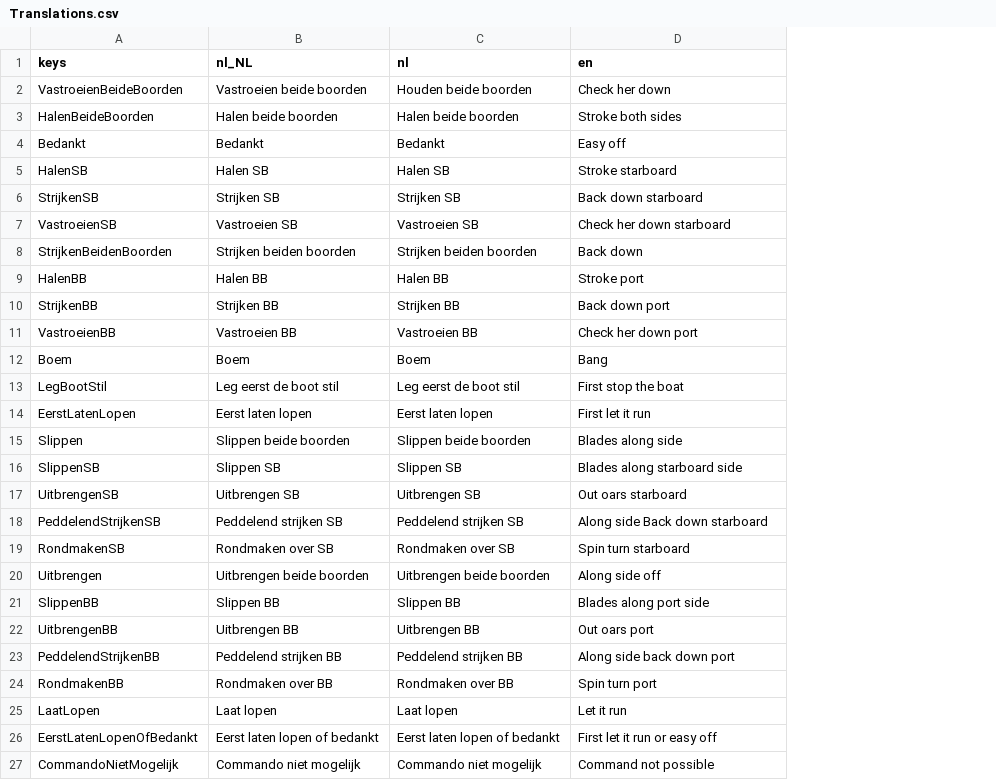
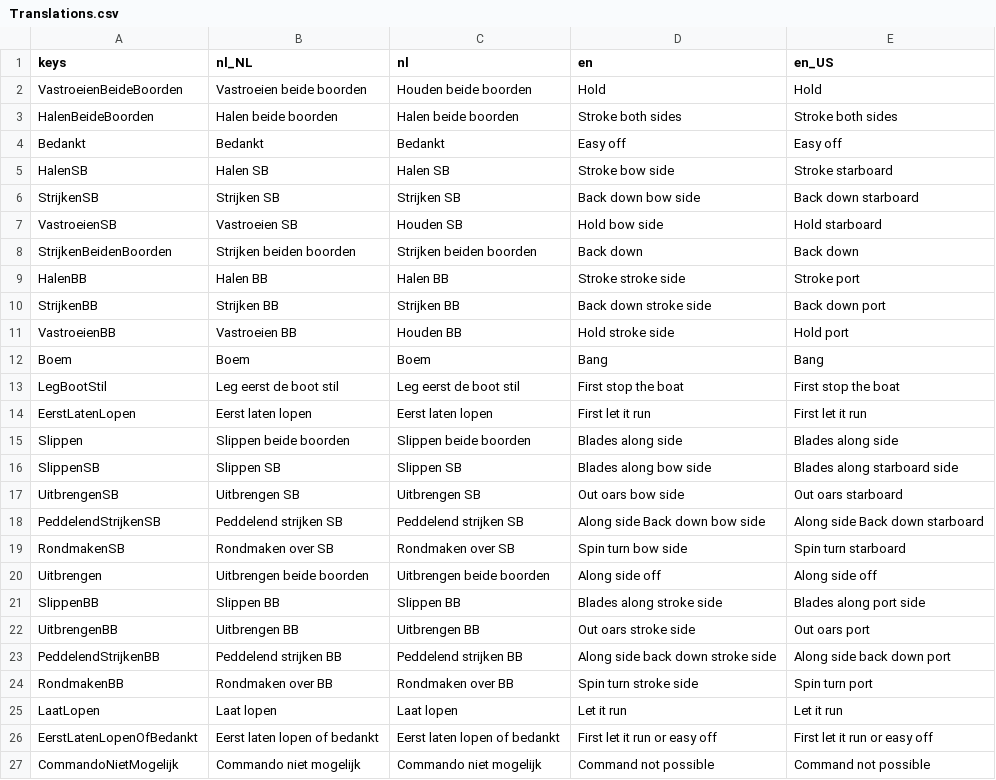
Before and after one commit to tijmenvangulik/PracticeRowingCommands, a CSV file: src/translations/Translations.csv, drawn as a sheet; only a part is shown; the diff covers the shown part only; the diff names each change by its address in the sheet, - before the commit and + after, or states it on an @@ line.

```diff
--- a/src/translations/Translations.csv
+++ b/src/translations/Translations.csv
+column E (en_US), rows 2-27: Hold | Stroke both sides | Easy off | Stroke starboard | Back down starboard | Hold starboard | Back down | Stroke port | Back down port | Hold port | Bang | First stop the boat | First let it run | Blades along side | Blades along starboard side | Out oars starboard | Along side Back down starboard | Spin turn starboard | Along side off | Blades along port side | Out oars port | Along side back down port | Spin turn port | Let it run | First let it run or easy off | Command not possible
-D2 (en): Check her down
+D2 (en): Hold
-D5 (en): Stroke starboard
+D5 (en): Stroke bow side
-D6 (en): Back down starboard
+D6 (en): Back down bow side
-C7 (nl): Vastroeien SB
+C7 (nl): Houden SB
-D7 (en): Check her down starboard
+D7 (en): Hold bow side
-D9 (en): Stroke port
+D9 (en): Stroke stroke side
-D10 (en): Back down port
+D10 (en): Back down stroke side
-C11 (nl): Vastroeien BB
+C11 (nl): Houden BB
-D11 (en): Check her down port
+D11 (en): Hold stroke side
-D16 (en): Blades along starboard side
+D16 (en): Blades along bow side
-D17 (en): Out oars starboard
+D17 (en): Out oars bow side
-D18 (en): Along side Back down starboard
+D18 (en): Along side Back down bow side
-D19 (en): Spin turn starboard
+D19 (en): Spin turn bow side
-D21 (en): Blades along port side
+D21 (en): Blades along stroke side
-D22 (en): Out oars port
+D22 (en): Out oars stroke side
-D23 (en): Along side back down port
+D23 (en): Along side back down stroke side
-D24 (en): Spin turn port
+D24 (en): Spin turn stroke side
```
Also changed, not shown: 6 edited cells elsewhere in this file, 8 other files.
